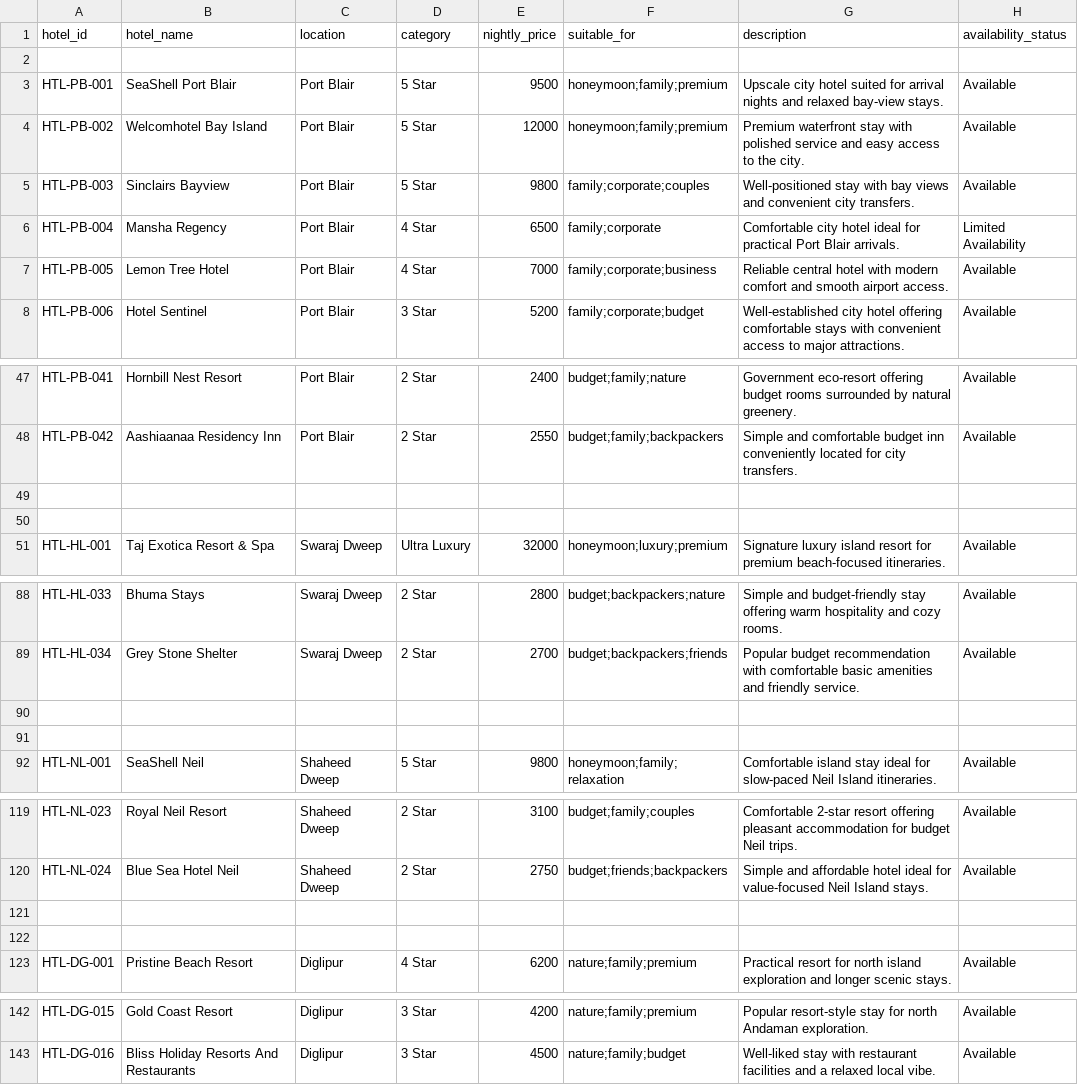
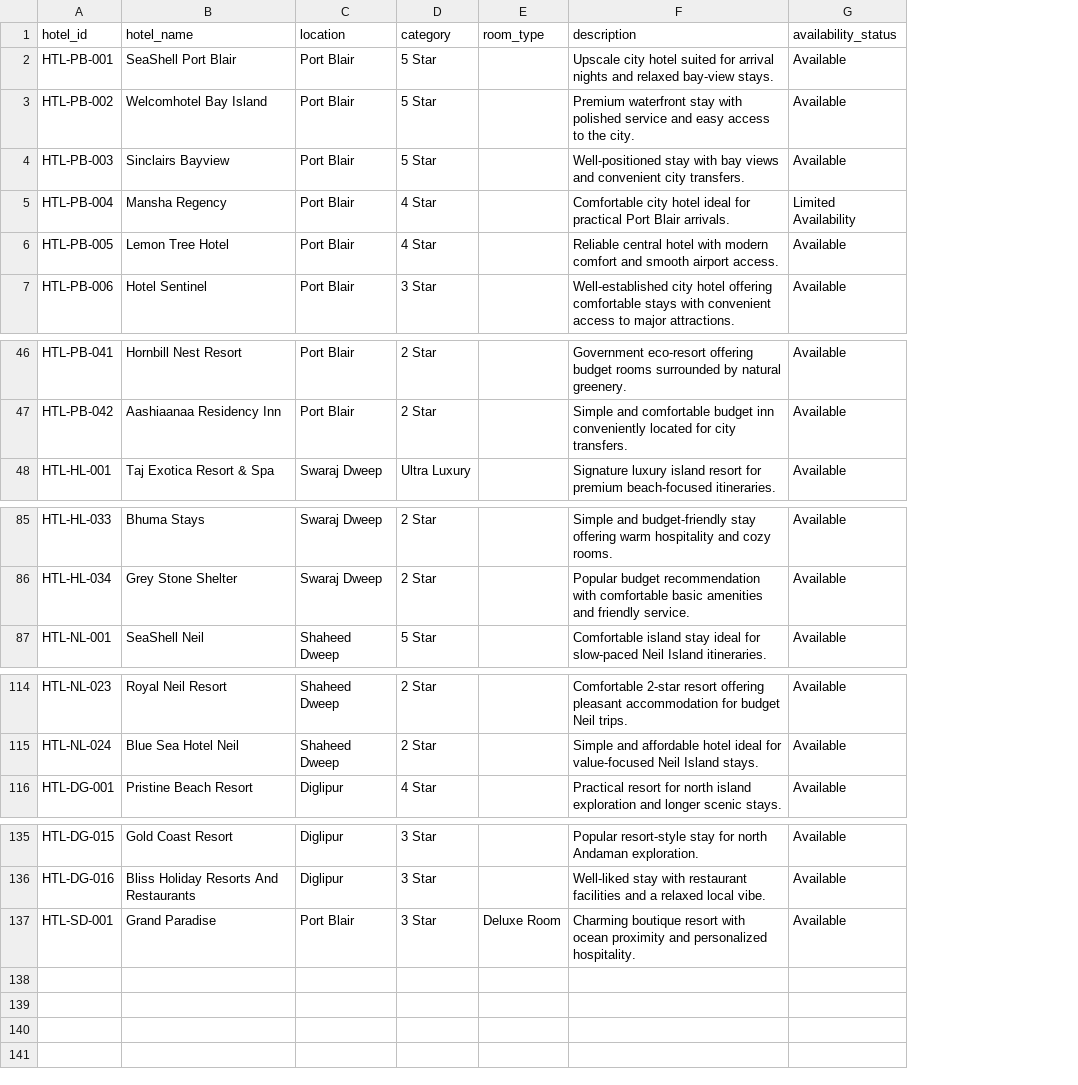
Before and after one commit to Darun57/Itinerary-Builder, a CSV file: data/hotels.csv, drawn as a sheet; only a part is shown, gaps mark what is left out; removed rows and columns are numbered as before the commit, all else as after; the diff names each change by its address in the sheet, - before the commit and + after, or states it on an @@ line.

```diff
--- a/data/hotels.csv
+++ b/data/hotels.csv
-column E (nightly_price), rows 3-8: 9500 | 12000 | 9800 | 6500 | 7000 | 5200; rows 47-48: 2400 | 2550; row 51: 32000; rows 88-89: 2800 | 2700; row 92: 9800; rows 119-120: 3100 | 2750; row 123: 6200; rows 142-143: 4200 | 4500
-column F (suitable_for), rows 3-8: honeymoon;family;premium | honeymoon;family;premium | family;corporate;couples | family;corporate | family;corporate;business | family;corporate;budget; rows 47-48: budget;family;nature | budget;family;backpackers; row 51: honeymoon;luxury;premium; rows 88-89: budget;backpackers;nature | budget;backpackers;friends; row 92: honeymoon;family;relaxation; rows 119-120: budget;family;couples | budget;friends;backpackers; row 123: nature;family;premium; rows 142-143: nature;family;premium | nature;family;budget
+column E (room_type), empty
-row 2: (empty)
-row 49: (empty)
-row 50: (empty)
-row 90: (empty)
-row 91: (empty)
-row 121: (empty)
-row 122: (empty)
+row 137: HTL-SD-001 | Grand Paradise | Port Blair | 3 Star | Deluxe Room | Charming boutique resort with ocean proximity and personalized hospitality. | Available
```
Also changed, not shown: data/destinations.csv, data/ferries.csv, 55 other files.
